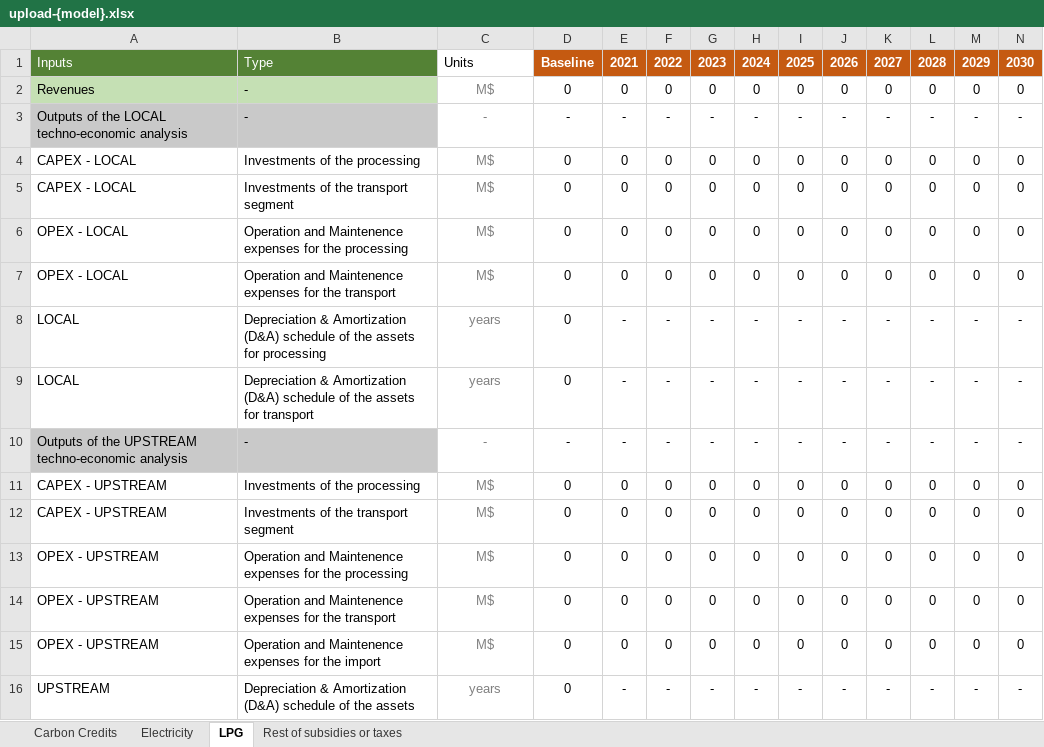
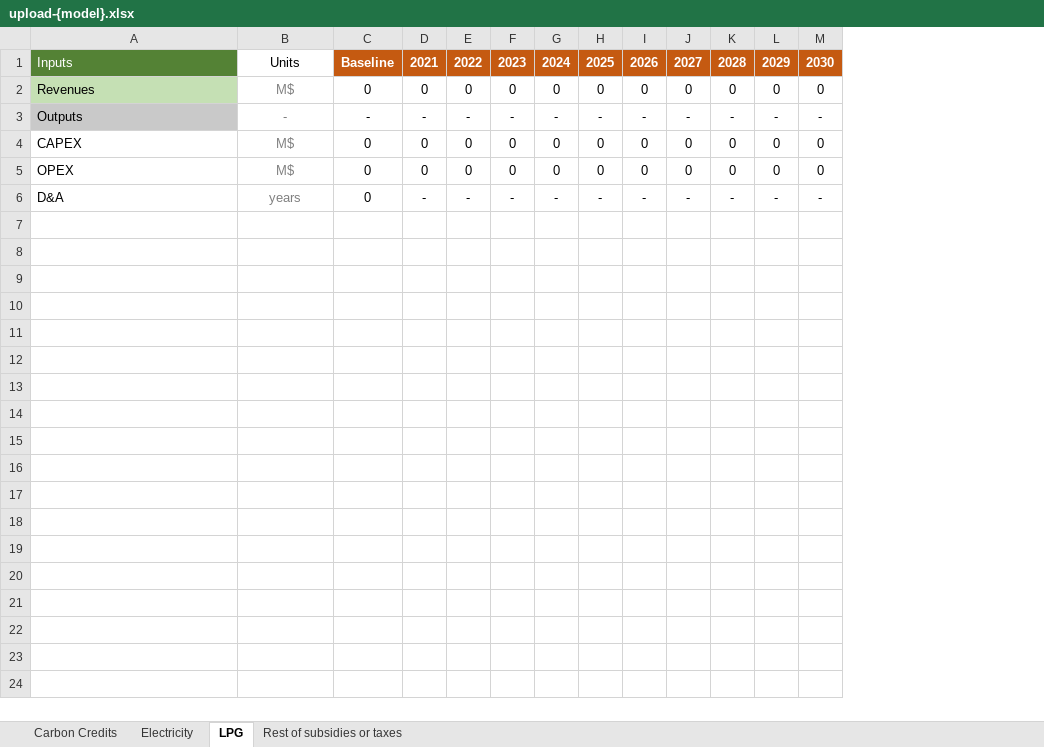
Before and after one commit to Almudenagarrido/CC-WBT-AI, an Excel workbook: backend/{templates}/upload-{model}.xlsx, sheet LPG, drawn as a sheet; only a part is shown; values as stored, in another font and other column widths than the file's, no borders; removed rows and columns are numbered as before the commit, all else as after; rows hold the shown columns only; the diff names each change by its address in the sheet, - before the commit and + after, or states it on an @@ line.

```diff
--- a/backend/{templates}/upload-{model}.xlsx (sheet LPG)
+++ b/backend/{templates}/upload-{model}.xlsx (sheet LPG)
-column B, rows 1-3: Type | - | -; rows 6-8: Operation and Maintenence expenses for the processing | Operation and Maintenence expenses for the transport | Depreciation & Amortization (D&A) schedule of the assets for processing
-B1 alignment: left
+B1 alignment: center
-A3: Outputs of the LOCAL techno-economic analysis
+A3: Outputs
-row 4: CAPEX - LOCAL | Investments of the processing | M$ | 0 | 0 | 0 | 0 | 0 | 0 | 0 | 0 | 0 | 0 | 0
-row 5: CAPEX - LOCAL | Investments of the transport segment | M$ | 0 | 0 | 0 | 0 | 0 | 0 | 0 | 0 | 0 | 0 | 0
-A4: OPEX - LOCAL
+A4: CAPEX
-A5: OPEX - LOCAL
+A5: OPEX
-A6: LOCAL
+A6: D&A
-row 9: LOCAL | Depreciation & Amortization (D&A) schedule of the assets for transport | years | 0 | - | - | - | - | - | - | - | - | - | -
-row 10: Outputs of the UPSTREAM techno-economic analysis | - | - | - | - | - | - | - | - | - | - | - | - | -
-row 11: CAPEX - UPSTREAM | Investments of the processing | M$ | 0 | 0 | 0 | 0 | 0 | 0 | 0 | 0 | 0 | 0 | 0
-row 12: CAPEX - UPSTREAM | Investments of the transport segment | M$ | 0 | 0 | 0 | 0 | 0 | 0 | 0 | 0 | 0 | 0 | 0
-row 13: OPEX - UPSTREAM | Operation and Maintenence expenses for the processing | M$ | 0 | 0 | 0 | 0 | 0 | 0 | 0 | 0 | 0 | 0 | 0
-row 14: OPEX - UPSTREAM | Operation and Maintenence expenses for the transport | M$ | 0 | 0 | 0 | 0 | 0 | 0 | 0 | 0 | 0 | 0 | 0
-row 15: OPEX - UPSTREAM | Operation and Maintenence expenses for the import | M$ | 0 | 0 | 0 | 0 | 0 | 0 | 0 | 0 | 0 | 0 | 0
-row 16: UPSTREAM | Depreciation & Amortization (D&A) schedule of the assets | years | 0 | - | - | - | - | - | - | - | - | - | -
```
Also changed, not shown: sheet Electricity, sheet Carbon Credits, backend/{templates}/financial-statements-{model}.xlsx, 11 other files.
